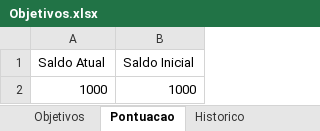
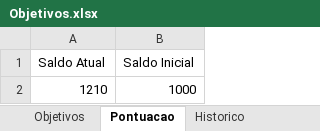
Before and after one commit to ForfunBr/Painel-Objetivos, an Excel workbook: Objetivos.xlsx, sheet Pontuacao, drawn as a sheet; values as stored, in another font and other column widths than the file's, no borders; the diff names each change by its address in the sheet, - before the commit and + after, or states it on an @@ line.

Commit message:
Planilha Atualizada

```diff
--- a/Objetivos.xlsx (sheet Pontuacao)
+++ b/Objetivos.xlsx (sheet Pontuacao)
-A2 (Saldo Atual): 1000
+A2 (Saldo Atual): 1210
```
Also changed, not shown: sheet Objetivos, sheet Historico.
